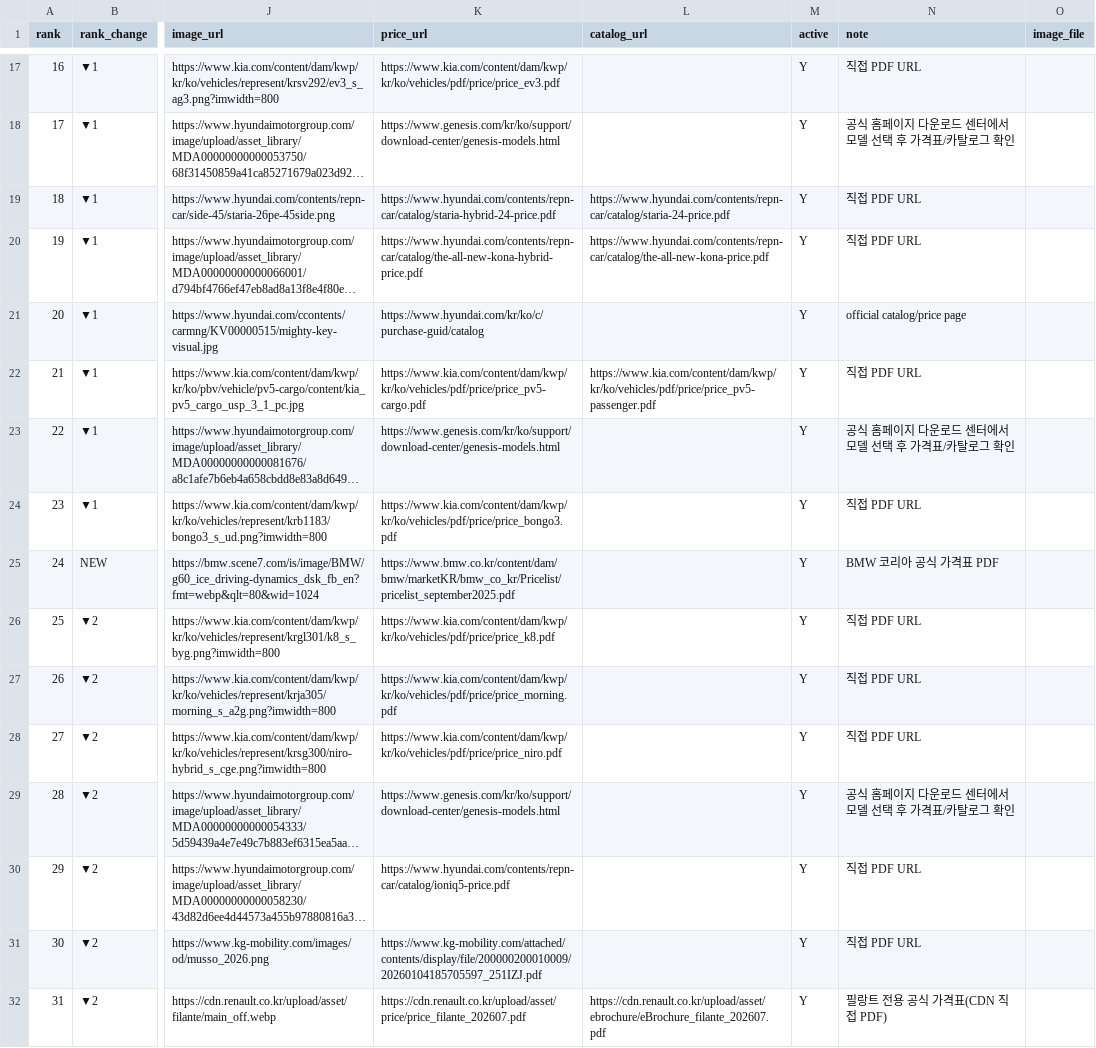
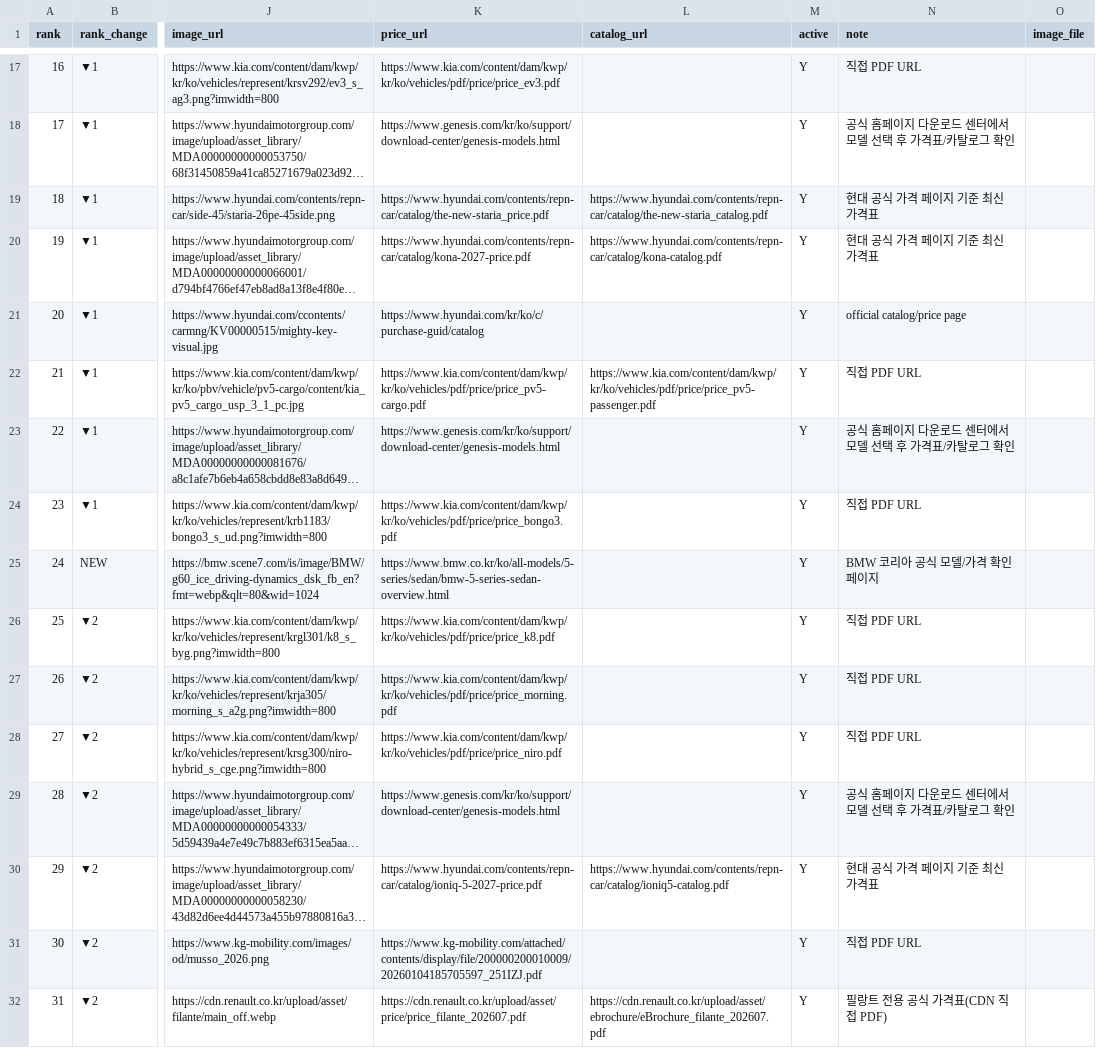
Before and after one commit to talgpro1-art/youngman-helper, a CSV file: vehicle_master.csv, drawn as a sheet; only a part is shown, gaps mark what is left out; long unchanged cells end in …; the diff covers the shown part only; the diff names each change by its address in the sheet, - before the commit and + after, or states it on an @@ line.

Commit message:
Update verified vehicle price links

```diff
--- a/vehicle_master.csv
+++ b/vehicle_master.csv
-K19 (price_url): https://www.hyundai.com/contents/repn-car/catalog/staria-hybrid-24-price.pdf
+K19 (price_url): https://www.hyundai.com/contents/repn-car/catalog/the-new-staria_price.pdf
-L19 (catalog_url): https://www.hyundai.com/contents/repn-car/catalog/staria-24-price.pdf
+L19 (catalog_url): https://www.hyundai.com/contents/repn-car/catalog/the-new-staria_catalog.pdf
-N19:N20 (note): 직접 PDF URL
+N19:N20 (note): 현대 공식 가격 페이지 기준 최신 가격표
-K20 (price_url): https://www.hyundai.com/contents/repn-car/catalog/the-all-new-kona-hybrid-price.pdf
+K20 (price_url): https://www.hyundai.com/contents/repn-car/catalog/kona-2027-price.pdf
-L20 (catalog_url): https://www.hyundai.com/contents/repn-car/catalog/the-all-new-kona-price.pdf
+L20 (catalog_url): https://www.hyundai.com/contents/repn-car/catalog/kona-catalog.pdf
-K25 (price_url): https://www.bmw.co.kr/content/dam/bmw/marketKR/bmw_co_kr/Pricelist/pricelist_september2025.pdf
+K25 (price_url): https://www.bmw.co.kr/ko/all-models/5-series/sedan/bmw-5-series-sedan-overview.html
-N25 (note): BMW 코리아 공식 가격표 PDF
+N25 (note): BMW 코리아 공식 모델/가격 확인 페이지
-K30 (price_url): https://www.hyundai.com/contents/repn-car/catalog/ioniq5-price.pdf
+K30 (price_url): https://www.hyundai.com/contents/repn-car/catalog/ioniq-5-2027-price.pdf
-L30 (catalog_url): (empty)
+L30 (catalog_url): https://www.hyundai.com/contents/repn-car/catalog/ioniq5-catalog.pdf
-N30 (note): 직접 PDF URL
+N30 (note): 현대 공식 가격 페이지 기준 최신 가격표
```
Also changed, not shown: 29 edited cells elsewhere in this file.
